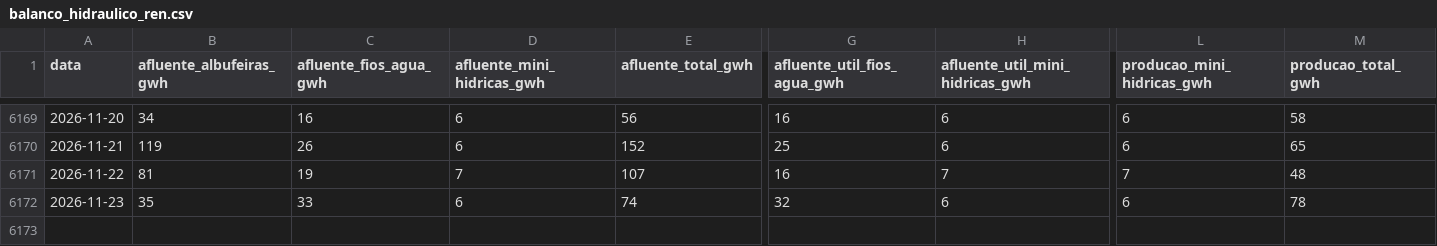
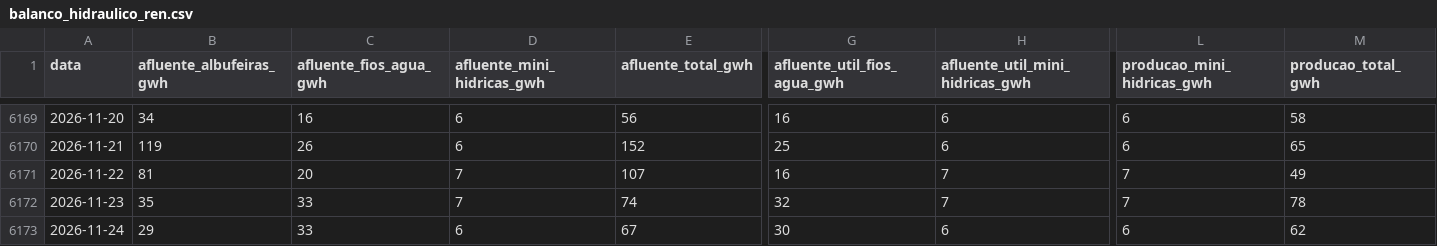
Before and after one commit to tiagofelicia/dados-energia, a CSV file: data/producao/balanco_hidraulico_ren.csv, drawn as a sheet; only a part is shown, gaps mark what is left out; rows hold the shown columns only; the diff names each change by its address in the sheet, - before the commit and + after, or states it on an @@ line.

```diff
--- a/data/producao/balanco_hidraulico_ren.csv
+++ b/data/producao/balanco_hidraulico_ren.csv
-C6171 (afluente_fios_agua_gwh): 19
+C6171 (afluente_fios_agua_gwh): 20
-M6171 (producao_total_gwh): 48
+M6171 (producao_total_gwh): 49
-D6172 (afluente_mini_hidricas_gwh): 6
+D6172 (afluente_mini_hidricas_gwh): 7
-H6172 (afluente_util_mini_hidricas_gwh): 6
+H6172 (afluente_util_mini_hidricas_gwh): 7
-L6172 (producao_mini_hidricas_gwh): 6
+L6172 (producao_mini_hidricas_gwh): 7
+row 6173: 2026-11-24 | 29 | 33 | 6 | 67 | 30 | 6 | 6 | 62
```
